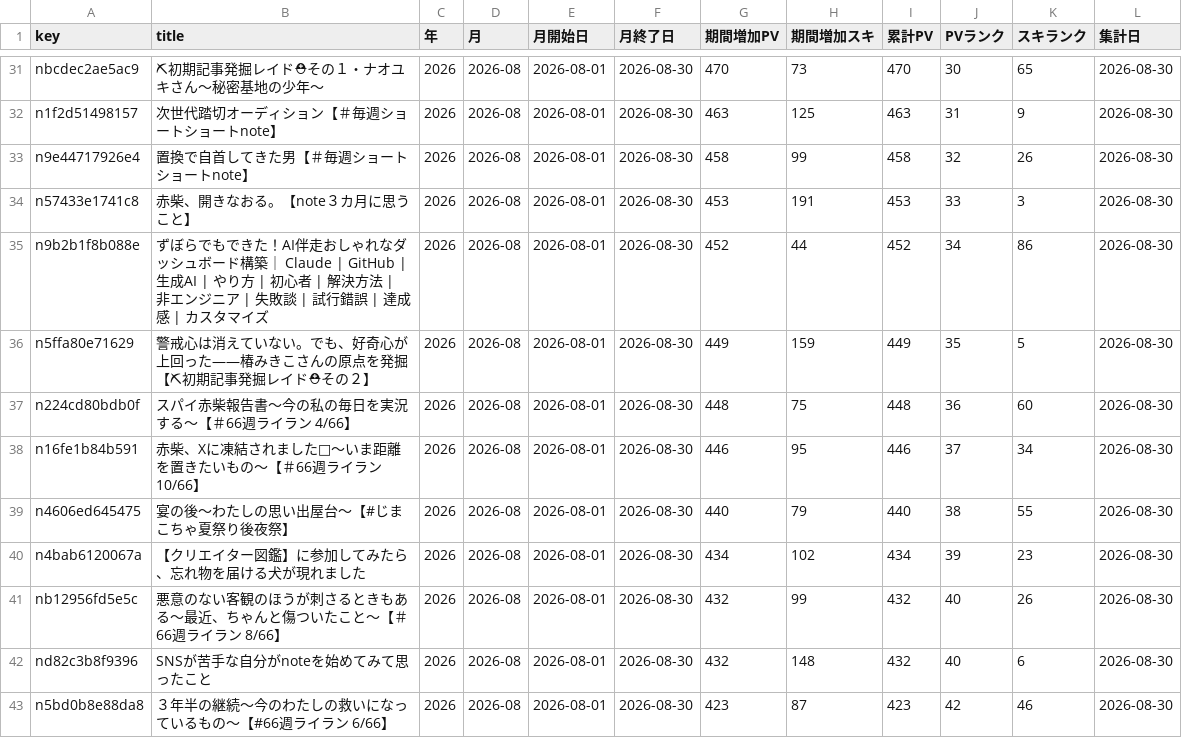
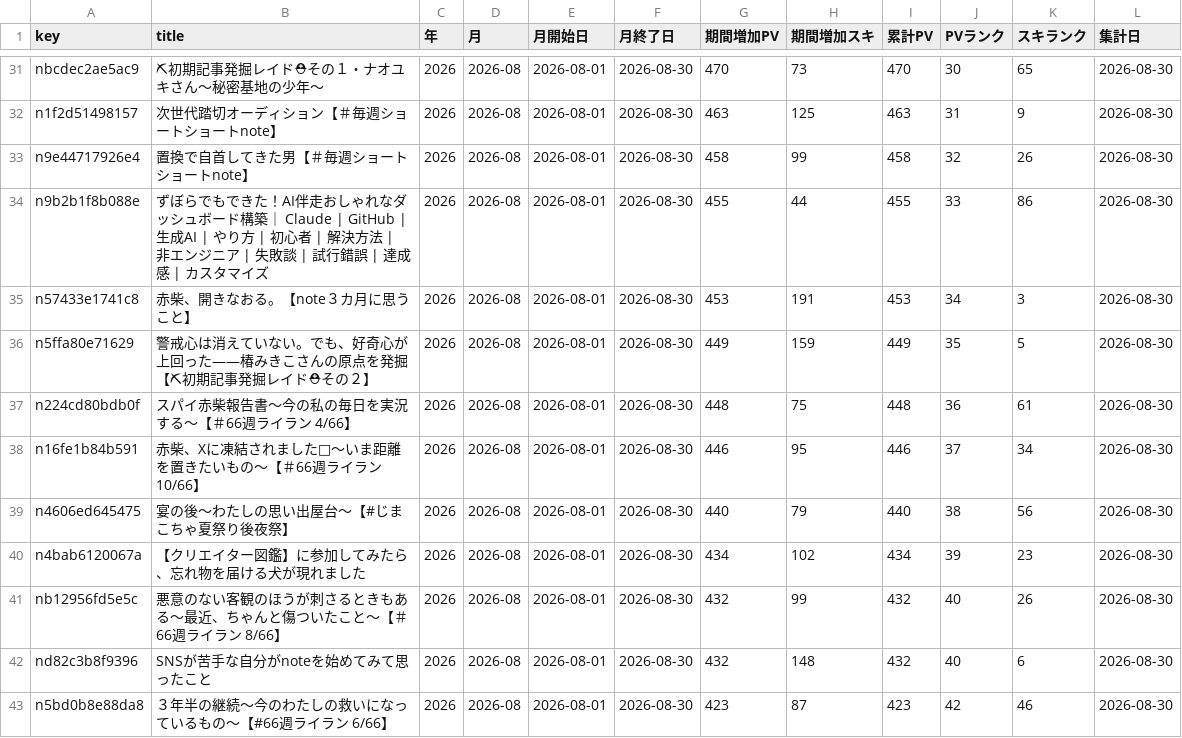
Before and after one commit to thinkingshiba0526-dot/note-stats-dashboard, a CSV file: data/monthly_summary.csv, drawn as a sheet; only a part is shown, gaps mark what is left out; removed rows and columns are numbered as before the commit, all else as after; the diff covers the shown part only; the diff names each change by its address in the sheet, - before the commit and + after, or states it on an @@ line.

```diff
--- a/data/monthly_summary.csv
+++ b/data/monthly_summary.csv
+row 34: n9b2b1f8b088e | ずぼらでもできた！AI伴走おしゃれなダッシュボード構築｜ Claude | GitHub | 生成AI | やり方 | 初心者 | 解決方法 | 非エンジニア | 失敗談 | 試行錯誤 | 達成感 | カスタマイズ | 2026 | 2026-08 | 2026-08-01 | 2026-08-30 | 455 | 44 | 455 | 33 | 86 | 2026-08-30
-J35 (PVランク): 33
+J35 (PVランク): 34
-row 35: n9b2b1f8b088e | ずぼらでもできた！AI伴走おしゃれなダッシュボード構築｜ Claude | GitHub | 生成AI | やり方 | 初心者 | 解決方法 | 非エンジニア | 失敗談 | 試行錯誤 | 達成感 | カスタマイズ | 2026 | 2026-08 | 2026-08-01 | 2026-08-30 | 452 | 44 | 452 | 34 | 86 | 2026-08-30
-K37 (スキランク): 60
+K37 (スキランク): 61
-K39 (スキランク): 55
+K39 (スキランク): 56
```
Also changed, not shown: 1 added row, 1 removed row and 21 edited cells elsewhere in this file, data/daily_summary.csv, 6 other files.
